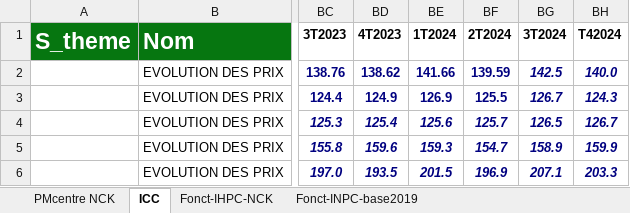
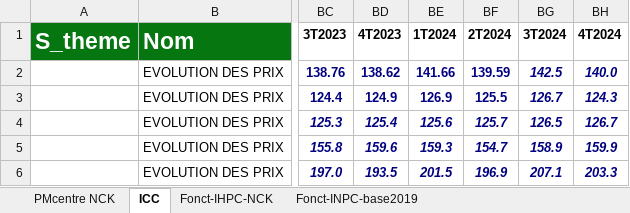
Before and after one commit to HindJiddou/Ansade_Portail, an Excel workbook: Donnees/Statistiques Economiques/Prix (2).xlsx, sheet ICC, drawn as a sheet; only a part is shown, gaps mark what is left out; values as stored, in another font and other column widths than the file's, no borders; the diff names each change by its address in the sheet, - before the commit and + after, or states it on an @@ line.

Commit message:
correction donnees statstiques Economique

```diff
--- a/Donnees/Statistiques Economiques/Prix (2).xlsx (sheet ICC)
+++ b/Donnees/Statistiques Economiques/Prix (2).xlsx (sheet ICC)
-BH1: T42024
+BH1: 4T2024
```
Also changed, not shown: Donnees/Statistiques Démographiques et sociales/Education/Tableaux Education_portail.xlsx, Donnees/Statistiques Economiques/Agriculture (5).xlsx, 3 other files.
